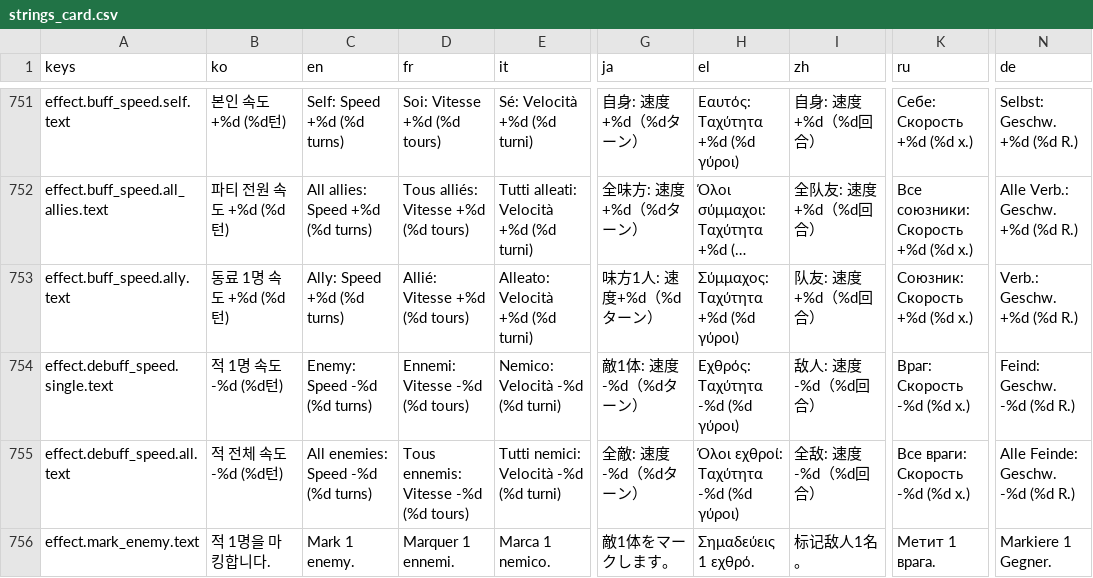
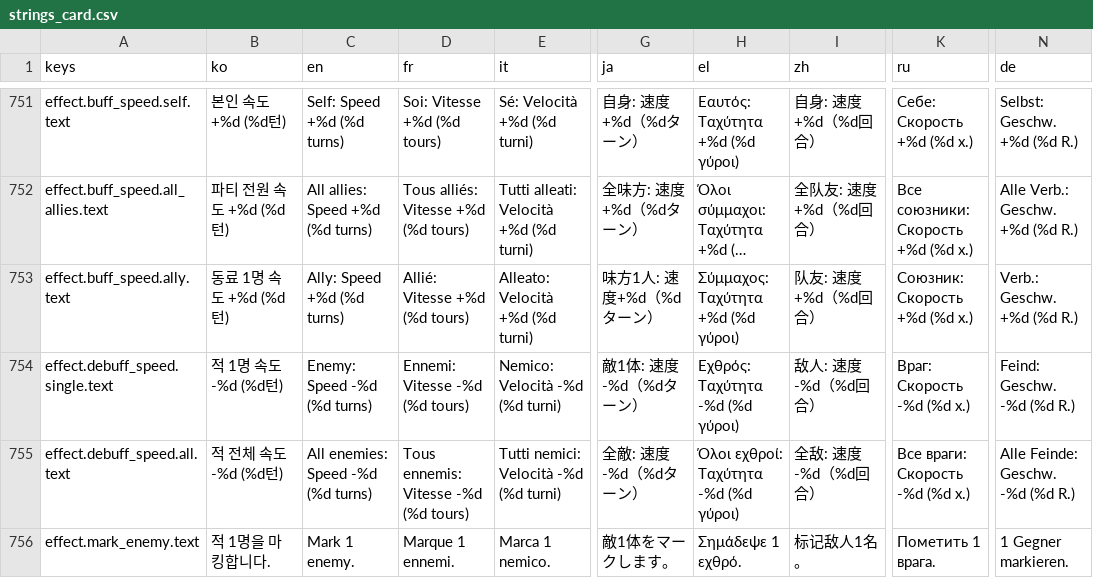
Before and after one commit to l980l/stsl, a CSV file: resources/translations/strings_card.csv, drawn as a sheet; only a part is shown, gaps mark what is left out; long unchanged cells end in …; the diff names each change by its address in the sheet, - before the commit and + after, or states it on an @@ line.

```diff
--- a/resources/translations/strings_card.csv
+++ b/resources/translations/strings_card.csv
-D756 (fr): Marquer 1 ennemi.
+D756 (fr): Marque 1 ennemi.
-H756 (el): Σημαδεύεις 1 εχθρό.
+H756 (el): Σημάδεψε 1 εχθρό.
-K756 (ru): Метит 1 врага.
+K756 (ru): Пометить 1 врага.
-N756 (de): Markiere 1 Gegner.
+N756 (de): 1 Gegner markieren.
```
